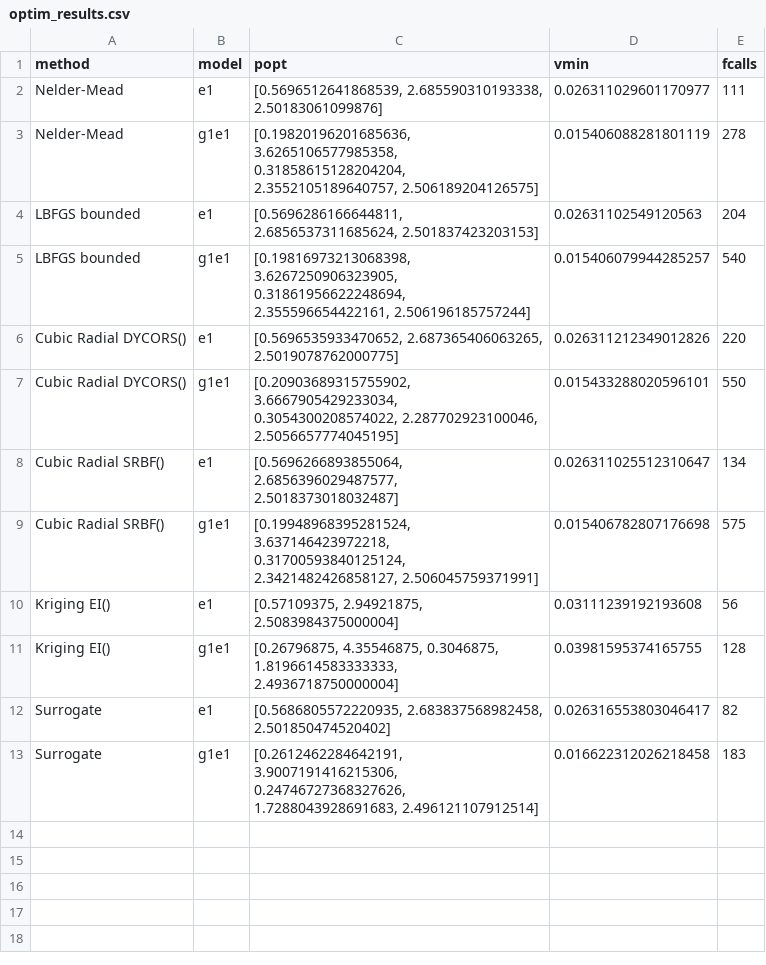
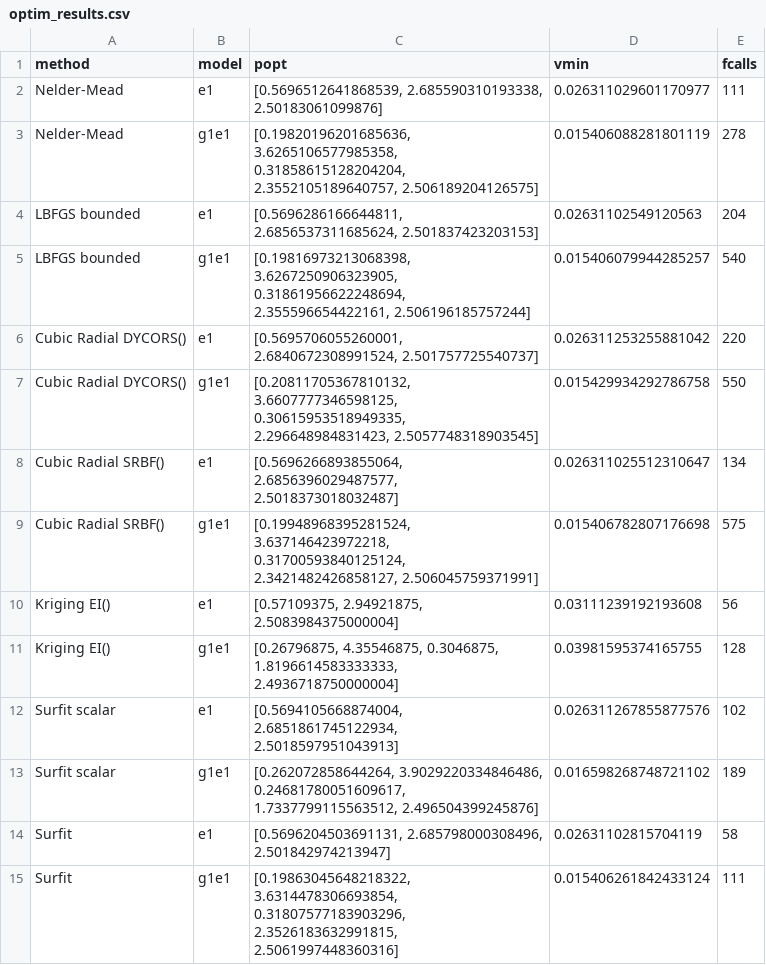
Before and after one commit to spalato/Surfit.jl, a CSV file: scratch/results/optim_results.csv, drawn as a sheet.

Commit message:
Added `surfit` to the test cases. Fuck yeah!

```diff
--- a/scratch/results/optim_results.csv
+++ b/scratch/results/optim_results.csv
@@ -5,4 +5,4 @@ LBFGS bounded,e1,"[0.5696286166644811, 2.6856537311685624, 2.501837423203153]",0
 LBFGS bounded,g1e1,"[0.19816973213068398, 3.6267250906323905, 0.31861956622248694, 2.355596654422161, 2.506196185757244]",0.015406079944285257,540
-Cubic Radial DYCORS(),e1,"[0.5696535933470652, 2.687365406063265, 2.5019078762000775]",0.026311212349012826,220
-Cubic Radial DYCORS(),g1e1,"[0.20903689315755902, 3.6667905429233034, 0.3054300208574022, 2.287702923100046, 2.5056657774045195]",0.015433288020596101,550
+Cubic Radial DYCORS(),e1,"[0.5695706055260001, 2.6840672308991524, 2.501757725540737]",0.026311253255881042,220
+Cubic Radial DYCORS(),g1e1,"[0.20811705367810132, 3.6607777346598125, 0.30615953518949335, 2.296648984831423, 2.5057748318903545]",0.015429934292786758,550
 Cubic Radial SRBF(),e1,"[0.5696266893855064, 2.6856396029487577, 2.5018373018032487]",0.026311025512310647,134
@@ -11,3 +11,5 @@ Kriging EI(),e1,"[0.57109375, 2.94921875, 2.5083984375000004]",0.031112391921936
 Kriging EI(),g1e1,"[0.26796875, 4.35546875, 0.3046875, 1.8196614583333333, 2.4936718750000004]",0.03981595374165755,128
-Surrogate,e1,"[0.5686805572220935, 2.683837568982458, 2.501850474520402]",0.026316553803046417,82
-Surrogate,g1e1,"[0.2612462284642191, 3.9007191416215306, 0.24746727368327626, 1.7288043928691683, 2.496121107912514]",0.016622312026218458,183
+Surfit scalar,e1,"[0.5694105668874004, 2.6851861745122934, 2.5018597951043913]",0.026311267855877576,102
+Surfit scalar,g1e1,"[0.262072858644264, 3.9029220334846486, 0.24681780051609617, 1.7337799115563512, 2.496504399245876]",0.016598268748721102,189
+Surfit,e1,"[0.5696204503691131, 2.685798000308496, 2.501842974213947]",0.02631102815704119,58
+Surfit,g1e1,"[0.19863045648218322, 3.6314478306693854, 0.31807577183903296, 2.3526183632991815, 2.5061997448360316]",0.015406261842433124,111
```
Also changed, not shown: 5 other files.
